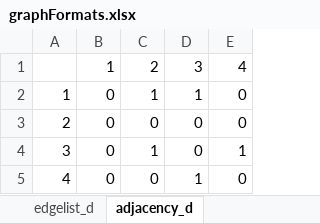
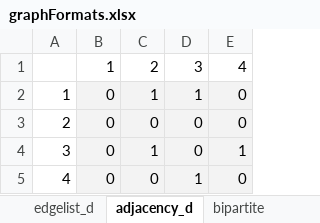
Before and after one commit to DACSS-CSSmeths/Networks_intro, an Excel workbook: graphdata/graphFormats.xlsx, sheet adjacency_d, drawn as a sheet; values as stored, in another font and other column widths than the file's, no borders; charts and pictures not drawn; the diff names each change by its address in the sheet, - before the commit and + after, or states it on an @@ line.

```diff
--- a/graphdata/graphFormats.xlsx (sheet adjacency_d)
+++ b/graphdata/graphFormats.xlsx (sheet adjacency_d)
+sheet tab: bipartite
-B2:E5 fill: none
+B2:E5 fill: #F3F3F3
```
Also changed, not shown: charts or pictures, graphdata/dataFigueroa.xlsx.
